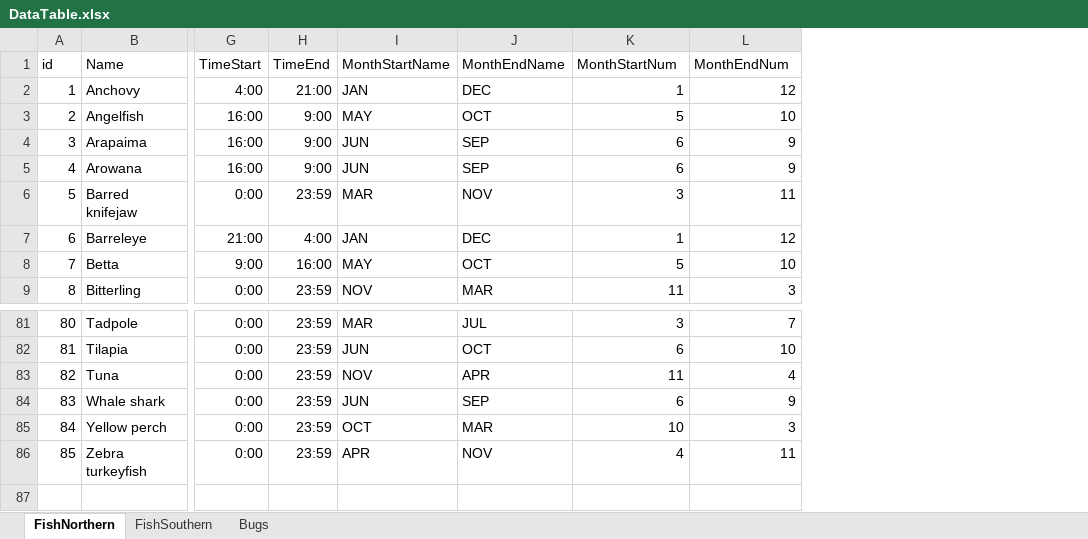
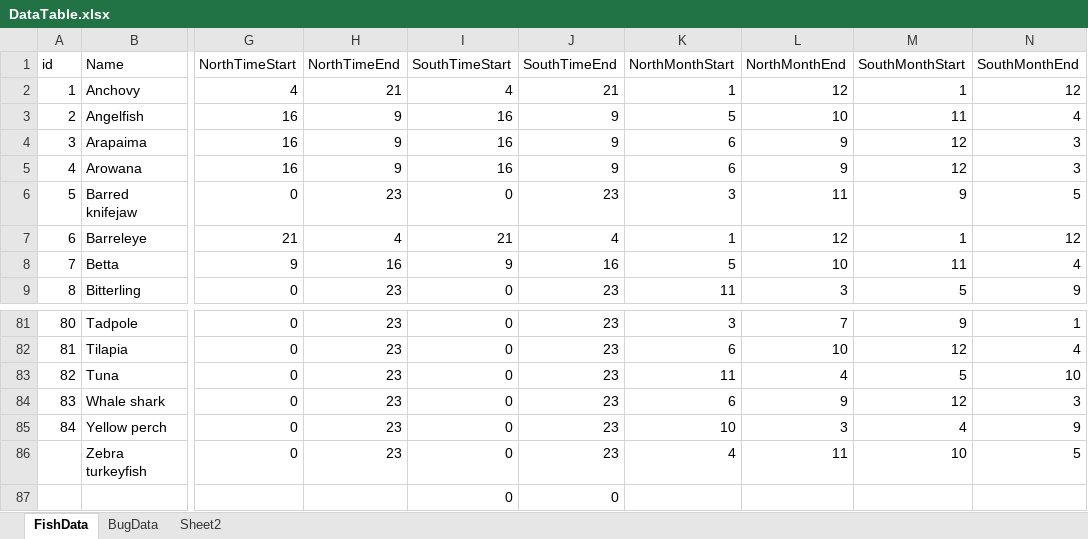
Before and after one commit to Deren-Web-Development-Projects/Blazor-Animal-Crossing, an Excel workbook: ACNHCreatures/DataTable.xlsx, sheet FishData, drawn as a sheet; only a part is shown, gaps mark what is left out; values as stored, in another font and other column widths than the file's, no borders; removed rows and columns are numbered as before the commit, all else as after; rows hold the shown columns only; the diff names each change by its address in the sheet, - before the commit and + after, or states it on an @@ line.

Commit message:
Update DataTable.xlsx

```diff
--- a/ACNHCreatures/DataTable.xlsx (sheet FishData)
+++ b/ACNHCreatures/DataTable.xlsx (sheet FishData)
-sheet tab: FishNorthern
+sheet tab: FishData
-sheet tab: Bugs
+sheet tab: BugData
-sheet tab: FishSouthern
+sheet tab: Sheet2
-column G (TimeStart), rows 2-9: 4:00 | 16:00 | 16:00 | 16:00 | 0:00 | 21:00 | 9:00 | 0:00; rows 81-86: all 0:00
-column H (TimeEnd), rows 2-9: 21:00 | 9:00 | 9:00 | 9:00 | 23:59 | 4:00 | 16:00 | 23:59; rows 81-86: all 23:59
-column I (MonthStartName), rows 2-9: JAN | MAY | JUN | JUN | MAR | JAN | MAY | NOV; rows 81-86: MAR | JUN | NOV | JUN | OCT | APR
-column J (MonthEndName), rows 2-9: DEC | OCT | SEP | SEP | NOV | DEC | OCT | MAR; rows 81-86: JUL | OCT | APR | SEP | MAR | NOV
+column G (NorthTimeStart), rows 2-9: 4 | 16 | 16 | 16 | 0 | 21 | 9 | 0; rows 81-86: all 0
+column H (NorthTimeEnd), rows 2-9: 21 | 9 | 9 | 9 | 23 | 4 | 16 | 23; rows 81-86: all 23
+column I (SouthTimeStart), rows 2-9: 4 | 16 | 16 | 16 | 0 | 21 | 9 | 0; rows 81-86: all 0
+column J (SouthTimeEnd), rows 2-9: 21 | 9 | 9 | 9 | 23 | 4 | 16 | 23; rows 81-86: all 23
+column M (SouthMonthStart), rows 2-9: 1 | 11 | 12 | 12 | 9 | 1 | 11 | 5; rows 81-86: 9 | 12 | 5 | 12 | 4 | 10
+column N (SouthMonthEnd), rows 2-9: 12 | 4 | 3 | 3 | 5 | 12 | 4 | 9; rows 81-86: 1 | 4 | 10 | 3 | 9 | 5
-K1: MonthStartNum
+K1: NorthMonthStart
-L1: MonthEndNum
+L1: NorthMonthEnd
@@ column A (id) renumbered in row 86 @@
+row 87:  |  |  |  | 0 | 0
```
Also changed, not shown: sheet BugData.
